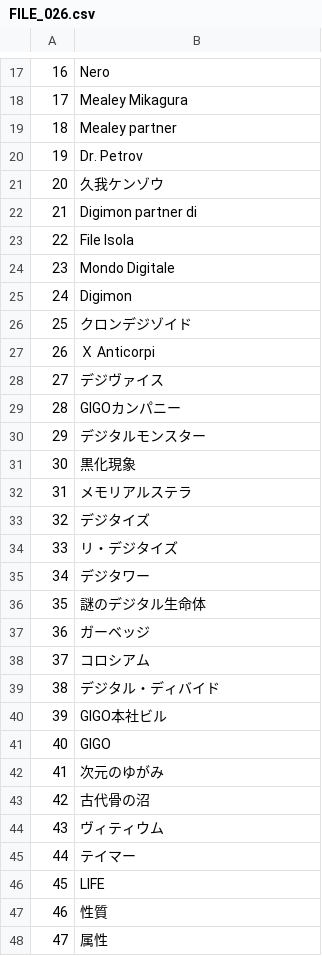
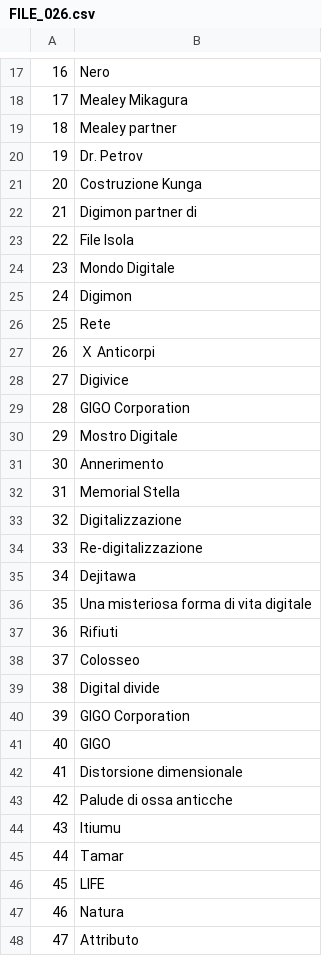
Before and after one commit to acquetto/acquettoita, a CSV file: Export/FILE_026.csv, drawn as a sheet; only a part is shown, gaps mark what is left out; the diff covers the shown part only.

Commit message:
TRADOTTO COMPLETAMENTE

```diff
--- a/Export/FILE_026.csv
+++ b/Export/FILE_026.csv
@@ -20,3 +20,3 @@
 19;Dr. Petrov
-20;久我ケンゾウ
+20;Costruzione Kunga
 21;Digimon partner di
@@ -25,24 +25,24 @@
 24;Digimon
-25;クロンデジゾイド
+25;Rete
 26;Ｘ Anticorpi
-27;デジヴァイス
-28;GIGOカンパニー
-29;デジタルモンスター
-30;黒化現象
-31;メモリアルステラ
-32;デジタイズ
-33;リ・デジタイズ
-34;デジタワー
-35;謎のデジタル生命体
-36;ガーベッジ
-37;コロシアム
-38;デジタル・ディバイド
-39;GIGO本社ビル
+27;Digivice
+28;GIGO Corporation
+29;Mostro Digitale
+30;Annerimento
+31;Memorial Stella
+32;Digitalizzazione
+33;Re-digitalizzazione
+34;Dejitawa
+35;Una misteriosa forma di vita digitale
+36;Rifiuti
+37;Colosseo
+38;Digital divide
+39;GIGO Corporation
 40;GIGO
-41;次元のゆがみ
-42;古代骨の沼
-43;ヴィティウム
-44;テイマー
+41;Distorsione dimensionale
+42;Palude di ossa anticche
+43;Itiumu
+44;Tamar
 45;LIFE
-46;性質
-47;属性
+46;Natura
+47;Attributo
```
Also changed, not shown: 26 edited cells elsewhere in this file.
